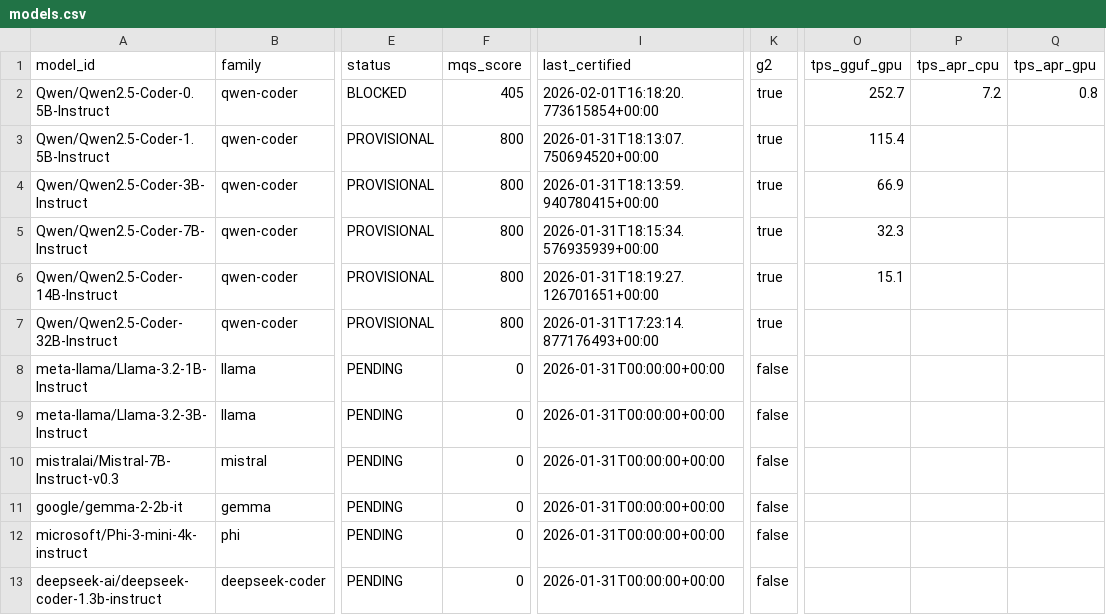
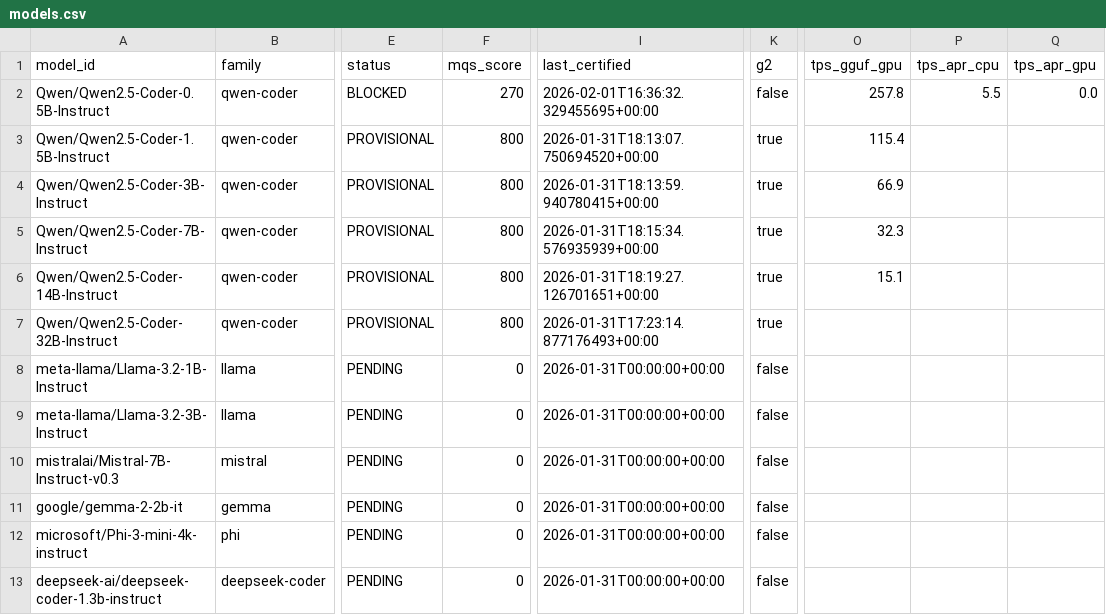
Before and after one commit to paiml/apr-model-qa-playbook, a CSV file: docs/certifications/models.csv, drawn as a sheet; only a part is shown, gaps mark what is left out; the diff names each change by its address in the sheet, - before the commit and + after, or states it on an @@ line.

```diff
--- a/docs/certifications/models.csv
+++ b/docs/certifications/models.csv
-F2 (mqs_score): 405
+F2 (mqs_score): 270
-I2 (last_certified): 2026-02-01T16:18:20.773615854+00:00
+I2 (last_certified): 2026-02-01T16:36:32.329455695+00:00
-K2 (g2): true
+K2 (g2): false
-O2 (tps_gguf_gpu): 252.7
+O2 (tps_gguf_gpu): 257.8
-P2 (tps_apr_cpu): 7.2
+P2 (tps_apr_cpu): 5.5
-Q2 (tps_apr_gpu): 0.8
+Q2 (tps_apr_gpu): 0.0
```
Also changed, not shown: 2 other files.
